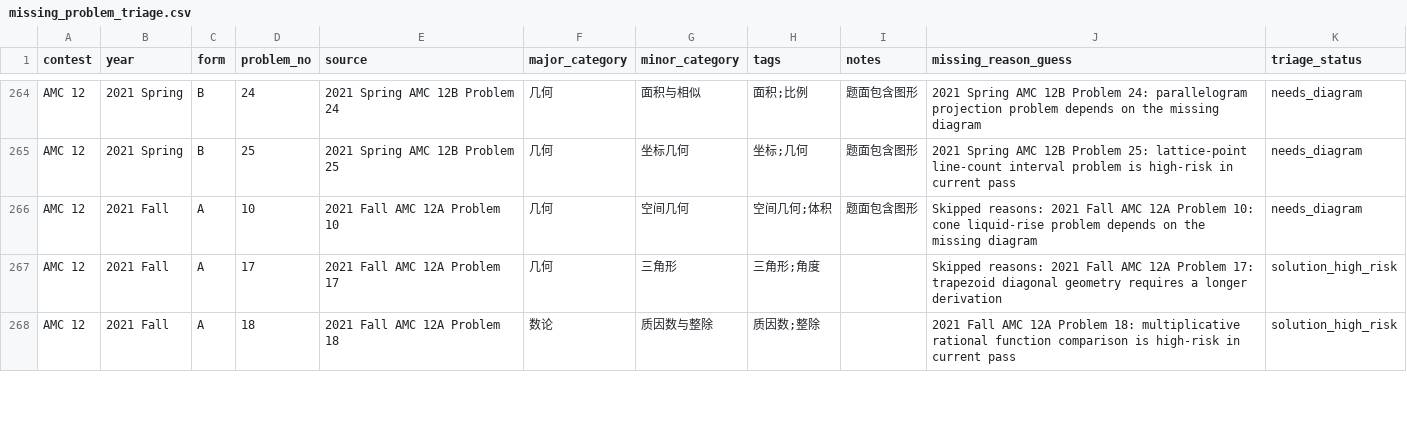
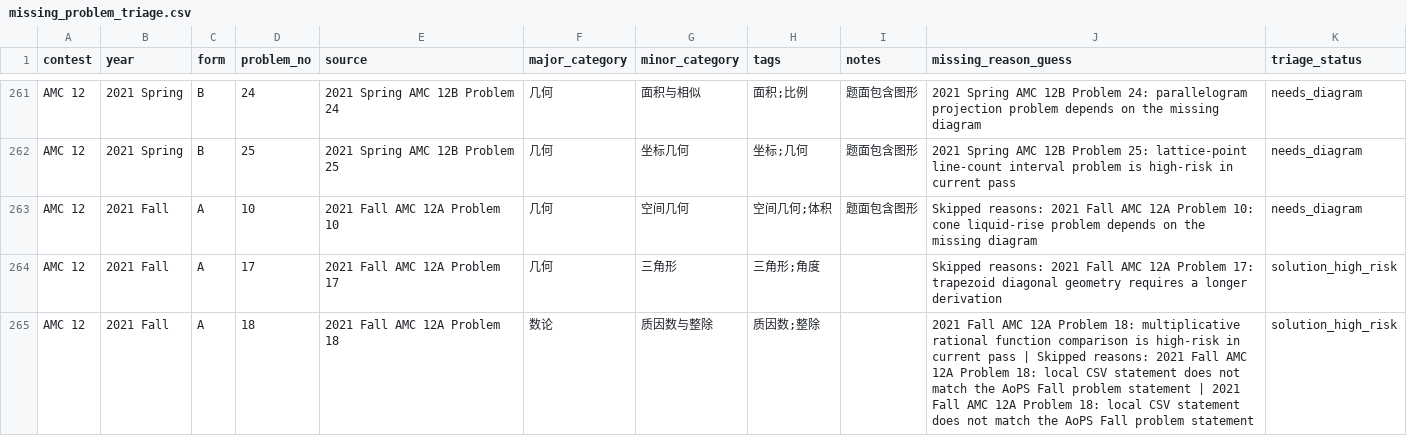
Before and after one commit to yiyangd/STEMHUB_AMC, a CSV file: missing_problem_triage.csv, drawn as a sheet; only a part is shown, gaps mark what is left out; the diff covers the shown part only.

Commit message:
Add high-risk reviewed problem pages batch 2

```diff
--- a/missing_problem_triage.csv
+++ b/missing_problem_triage.csv
@@ -267,2 +264,2 @@ AMC 12,2021 Fall,A,10,2021 Fall AMC 12A Problem 10,几何,空间几何,空间几
 AMC 12,2021 Fall,A,17,2021 Fall AMC 12A Problem 17,几何,三角形,三角形;角度,,Skipped reasons: 2021 Fall AMC 12A Problem 17: trapezoid diagonal geometry requires a longer derivation,solution_high_risk
-AMC 12,2021 Fall,A,18,2021 Fall AMC 12A Problem 18,数论,质因数与整除,质因数;整除,,2021 Fall AMC 12A Problem 18: multiplicative rational function comparison is high-risk in current pass,solution_high_risk
+AMC 12,2021 Fall,A,18,2021 Fall AMC 12A Problem 18,数论,质因数与整除,质因数;整除,,2021 Fall AMC 12A Problem 18: multiplicative rational function comparison is high-risk in current pass | Skipped reasons: 2021 Fall AMC 12A Problem 18: local CSV statement does not match the AoPS Fall problem statement | 2021 Fall AMC 12A Problem 18: local CSV statement does not match the AoPS Fall problem statement,solution_high_risk
```
Also changed, not shown: 3 removed rows and 1 edited cell elsewhere in this file, 11 other files.
